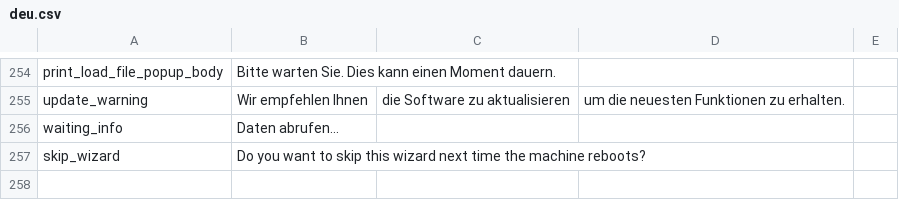
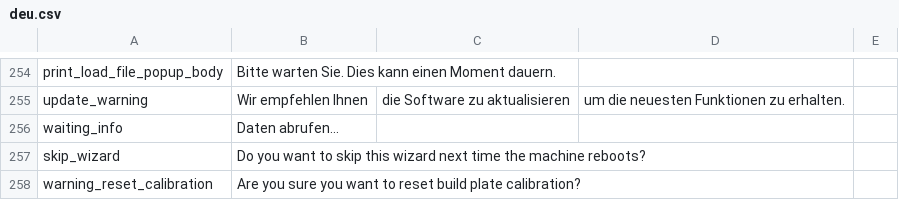
Before and after one commit to rmfranz/v2-firmware, a CSV file: translations/deu.csv, drawn as a sheet; only a part is shown, gaps mark what is left out.

Commit message:
add popup on reset calibration

```diff
--- a/translations/deu.csv
+++ b/translations/deu.csv
@@ -257 +257,2 @@ waiting_info, Daten abrufen...
 skip_wizard, Do you want to skip this wizard next time the machine reboots?
+warning_reset_calibration, Are you sure you want to reset build plate calibration?
```
Also changed, not shown: translations/eng.csv, translations/esp.csv, 6 other files.
